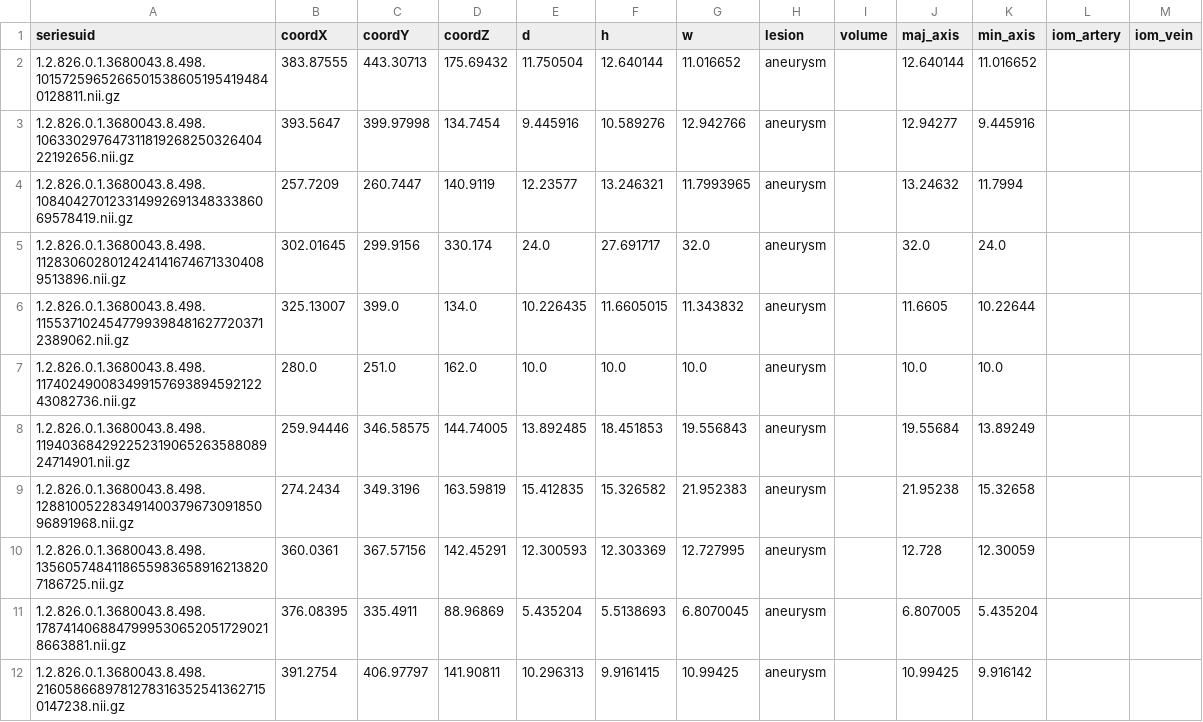
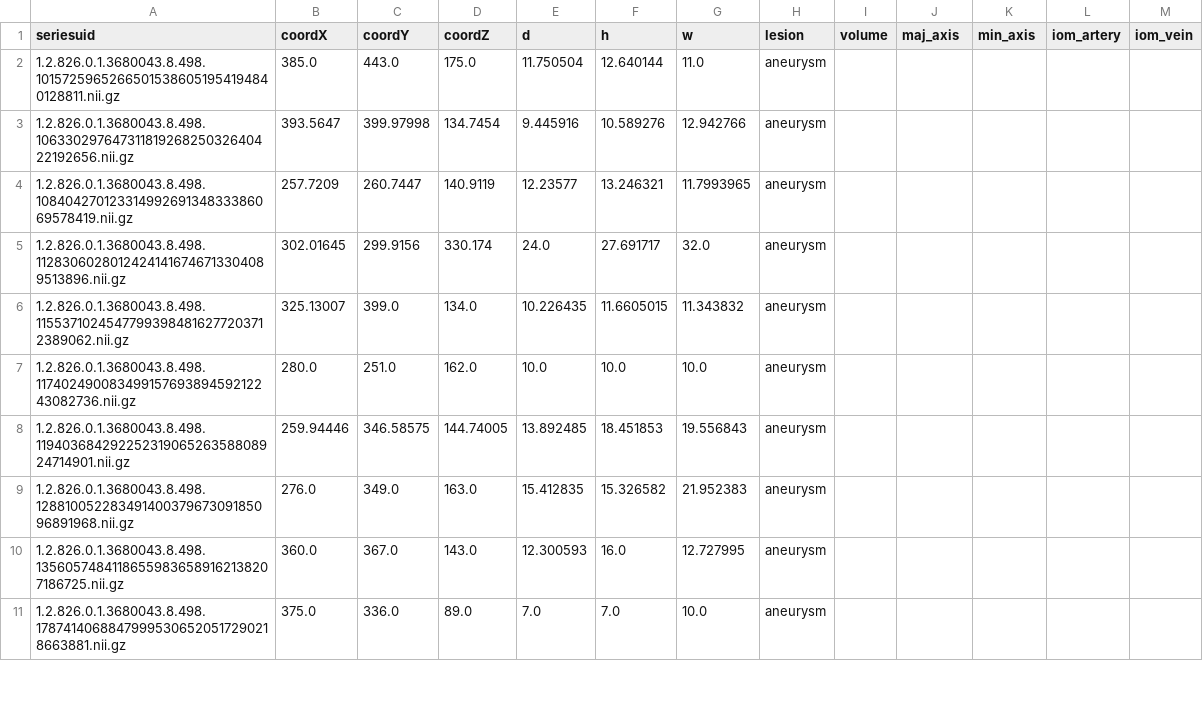
Before and after one commit to alceballosa/deform-aneurysm-detection, a CSV file: labels/gt/fp_reviewed/annots/rsna_with_fps.csv, drawn as a sheet; only a part is shown; the diff covers the shown part only.

Commit message:
Update label files with manual replacement for a few aneus

```diff
--- a/labels/gt/fp_reviewed/annots/rsna_with_fps.csv
+++ b/labels/gt/fp_reviewed/annots/rsna_with_fps.csv
@@ -1,12 +1,11 @@
 seriesuid,coordX,coordY,coordZ,d,h,w,lesion,volume,maj_axis,min_axis,iom_artery,iom_vein
-1.2.826.0.1.3680043.8.498.10157259652665015386051954194840128811.nii.gz,383.87555,443.30713,175.69432,11.750504,12.640144,11.016652,aneurysm,,12.640144,11.016652,,
-1.2.826.0.1.3680043.8.498.10633029764731181926825032640422192656.nii.gz,393.5647,399.97998,134.7454,9.445916,10.589276,12.942766,aneurysm,,12.94277,9.445916,,
-1.2.826.0.1.3680043.8.498.10840427012331499269134833386069578419.nii.gz,257.7209,260.7447,140.9119,12.23577,13.246321,11.7993965,aneurysm,,13.24632,11.7994,,
-1.2.826.0.1.3680043.8.498.11283060280124241416746713304089513896.nii.gz,302.01645,299.9156,330.174,24.0,27.691717,32.0,aneurysm,,32.0,24.0,,
-1.2.826.0.1.3680043.8.498.11553710245477993984816277203712389062.nii.gz,325.13007,399.0,134.0,10.226435,11.6605015,11.343832,aneurysm,,11.6605,10.22644,,
-1.2.826.0.1.3680043.8.498.11740249008349915769389459212243082736.nii.gz,280.0,251.0,162.0,10.0,10.0,10.0,aneurysm,,10.0,10.0,,
-1.2.826.0.1.3680043.8.498.11940368429225231906526358808924714901.nii.gz,259.94446,346.58575,144.74005,13.892485,18.451853,19.556843,aneurysm,,19.55684,13.89249,,
-1.2.826.0.1.3680043.8.498.12881005228349140037967309185096891968.nii.gz,274.2434,349.3196,163.59819,15.412835,15.326582,21.952383,aneurysm,,21.95238,15.32658,,
-1.2.826.0.1.3680043.8.498.13560574841186559836589162138207186725.nii.gz,360.0361,367.57156,142.45291,12.300593,12.303369,12.727995,aneurysm,,12.728,12.30059,,
-1.2.826.0.1.3680043.8.498.17874140688479995306520517290218663881.nii.gz,376.08395,335.4911,88.96869,5.435204,5.5138693,6.8070045,aneurysm,,6.807005,5.435204,,
-1.2.826.0.1.3680043.8.498.21605866897812783163525413627150147238.nii.gz,391.2754,406.97797,141.90811,10.296313,9.9161415,10.99425,aneurysm,,10.99425,9.916142,,
+1.2.826.0.1.3680043.8.498.10157259652665015386051954194840128811.nii.gz,385.0,443.0,175.0,11.750504,12.640144,11.0,aneurysm,,,,,
+1.2.826.0.1.3680043.8.498.10633029764731181926825032640422192656.nii.gz,393.5647,399.97998,134.7454,9.445916,10.589276,12.942766,aneurysm,,,,,
+1.2.826.0.1.3680043.8.498.10840427012331499269134833386069578419.nii.gz,257.7209,260.7447,140.9119,12.23577,13.246321,11.7993965,aneurysm,,,,,
+1.2.826.0.1.3680043.8.498.11283060280124241416746713304089513896.nii.gz,302.01645,299.9156,330.174,24.0,27.691717,32.0,aneurysm,,,,,
+1.2.826.0.1.3680043.8.498.11553710245477993984816277203712389062.nii.gz,325.13007,399.0,134.0,10.226435,11.6605015,11.343832,aneurysm,,,,,
+1.2.826.0.1.3680043.8.498.11740249008349915769389459212243082736.nii.gz,280.0,251.0,162.0,10.0,10.0,10.0,aneurysm,,,,,
+1.2.826.0.1.3680043.8.498.11940368429225231906526358808924714901.nii.gz,259.94446,346.58575,144.74005,13.892485,18.451853,19.556843,aneurysm,,,,,
+1.2.826.0.1.3680043.8.498.12881005228349140037967309185096891968.nii.gz,276.0,349.0,163.0,15.412835,15.326582,21.952383,aneurysm,,,,,
+1.2.826.0.1.3680043.8.498.13560574841186559836589162138207186725.nii.gz,360.0,367.0,143.0,12.300593,16.0,12.727995,aneurysm,,,,,
+1.2.826.0.1.3680043.8.498.17874140688479995306520517290218663881.nii.gz,375.0,336.0,89.0,7.0,7.0,10.0,aneurysm,,,,,
```
Also changed, not shown: 3 added rows, 3 removed rows and 2 edited cells elsewhere in this file, labels/gt/fp_reviewed/annots/rsna.csv, labels/gt/fp_reviewed/annots/rsna_with_fps_and_gts.csv, 2 other files.
